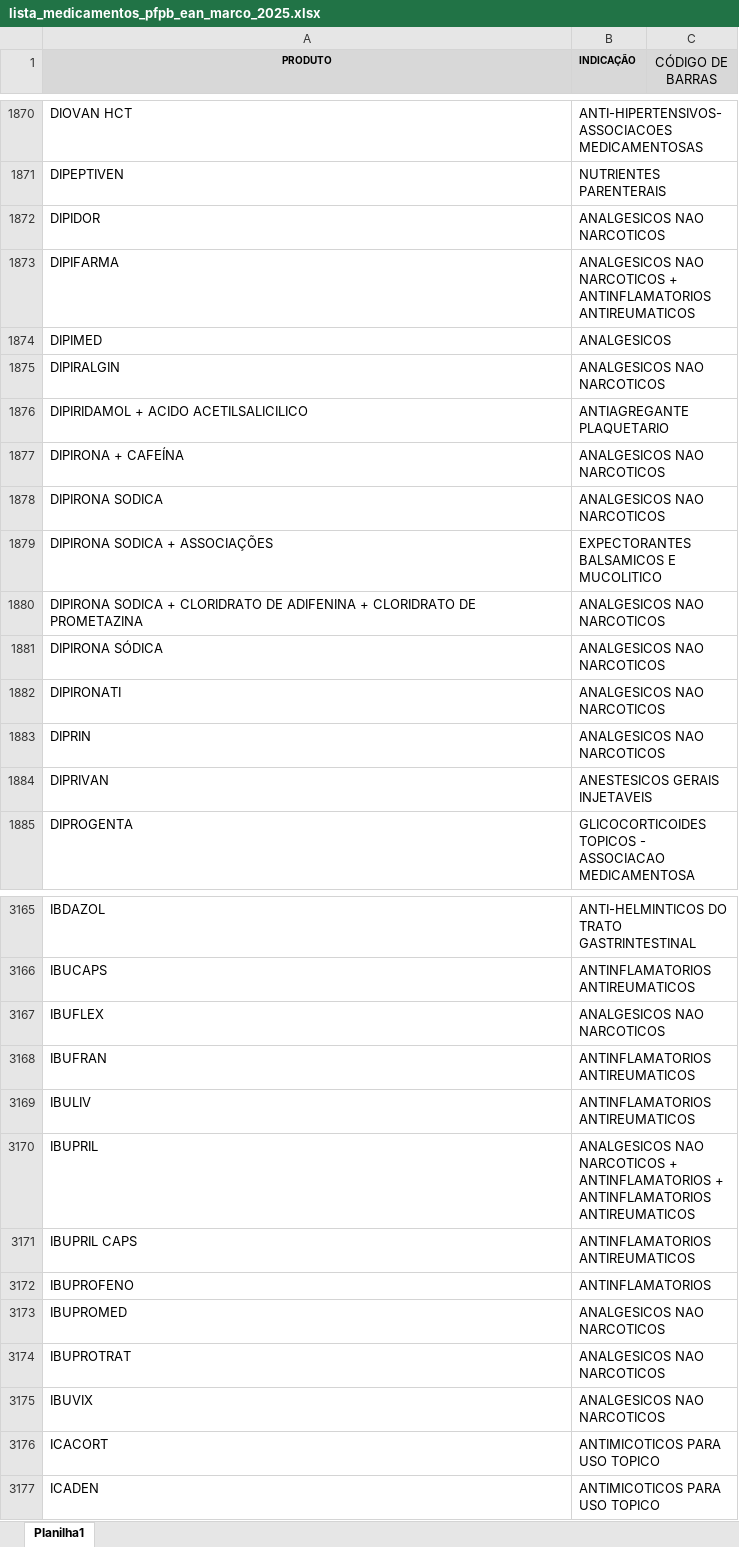
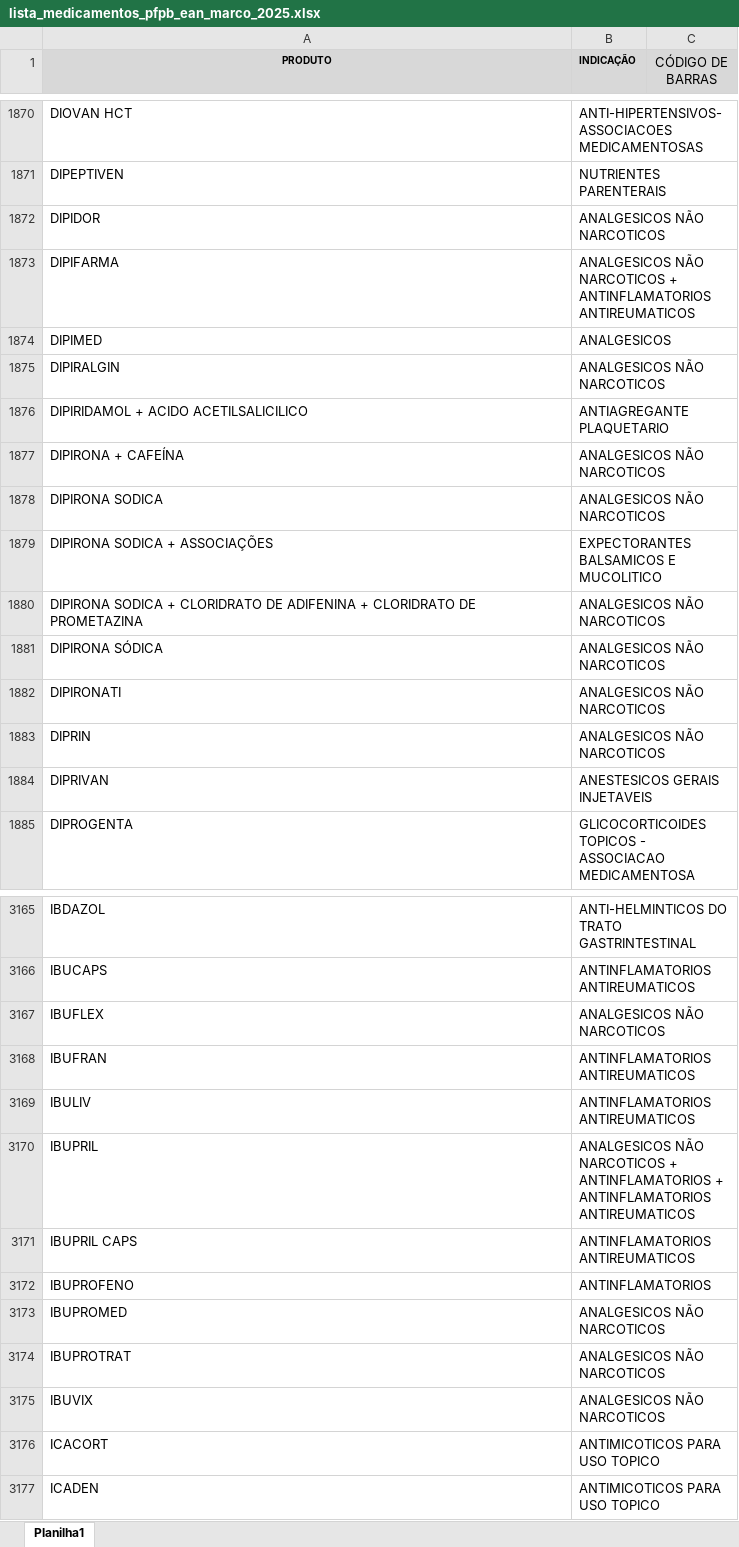
Before and after one commit to ednys-dias13/medvoz-app, an Excel workbook: lista_medicamentos_pfpb_ean_marco_2025.xlsx, sheet Planilha1, drawn as a sheet; only a part is shown, gaps mark what is left out; values as stored, in another font and other column widths than the file's, no borders; charts and pictures not drawn; the diff covers the shown part only; the diff names each change by its address in the sheet, - before the commit and + after, or states it on an @@ line.

```diff
--- a/lista_medicamentos_pfpb_ean_marco_2025.xlsx (sheet Planilha1)
+++ b/lista_medicamentos_pfpb_ean_marco_2025.xlsx (sheet Planilha1)
-B1872 (INDICAÇÃO): ANALGESICOS NAO NARCOTICOS
+B1872 (INDICAÇÃO): ANALGESICOS NÃO NARCOTICOS
-B1873 (INDICAÇÃO): ANALGESICOS NAO NARCOTICOS +…
+B1873 (INDICAÇÃO): ANALGESICOS NÃO NARCOTICOS +…
-B1875 (INDICAÇÃO): ANALGESICOS NAO NARCOTICOS
+B1875 (INDICAÇÃO): ANALGESICOS NÃO NARCOTICOS
-B1877:B1878 (INDICAÇÃO): ANALGESICOS NAO NARCOTICOS
+B1877:B1878 (INDICAÇÃO): ANALGESICOS NÃO NARCOTICOS
-B1880:B1883 (INDICAÇÃO): ANALGESICOS NAO NARCOTICOS
+B1880:B1883 (INDICAÇÃO): ANALGESICOS NÃO NARCOTICOS
-B3167 (INDICAÇÃO): ANALGESICOS NAO NARCOTICOS
+B3167 (INDICAÇÃO): ANALGESICOS NÃO NARCOTICOS
-B3170 (INDICAÇÃO): ANALGESICOS NAO NARCOTICOS +…
+B3170 (INDICAÇÃO): ANALGESICOS NÃO NARCOTICOS +…
-B3173:B3175 (INDICAÇÃO): ANALGESICOS NAO NARCOTICOS
+B3173:B3175 (INDICAÇÃO): ANALGESICOS NÃO NARCOTICOS
```
Also changed, not shown: 1 added row and 260 edited cells elsewhere in this sheet.
